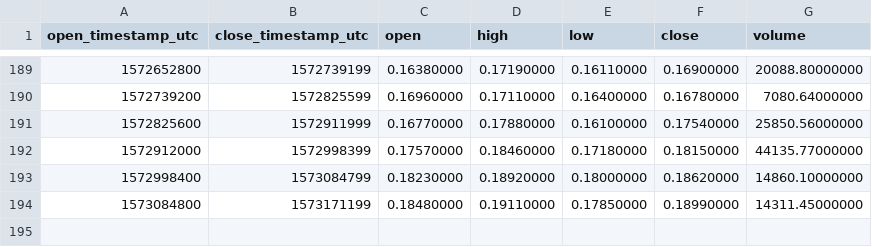
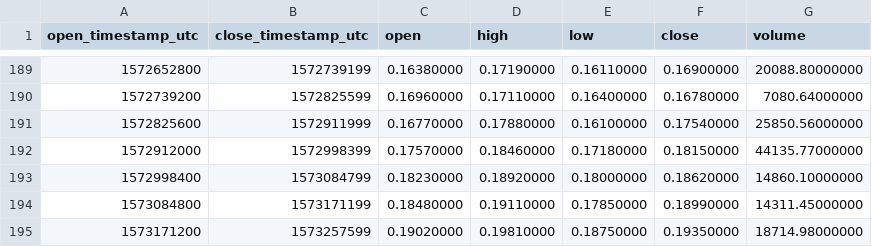
Before and after one commit to cryptobigbro/binance-ATOMBNB, a CSV file: binance-ATOMBNB-1d.csv, drawn as a sheet; only a part is shown, gaps mark what is left out.

```diff
--- a/binance-ATOMBNB-1d.csv
+++ b/binance-ATOMBNB-1d.csv
@@ -194 +194,2 @@ open_timestamp_utc,close_timestamp_utc,open,high,low,close,volume
 1573084800,1573171199,0.18480000,0.19110000,0.17850000,0.18990000,14311.45000000
+1573171200,1573257599,0.19020000,0.19810000,0.18750000,0.19350000,18714.98000000
```
Also changed, not shown: binance-ATOMBNB-1h.csv.
